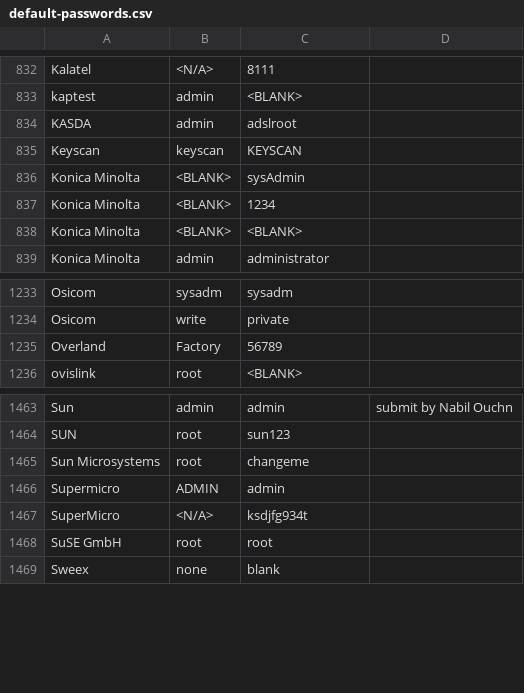
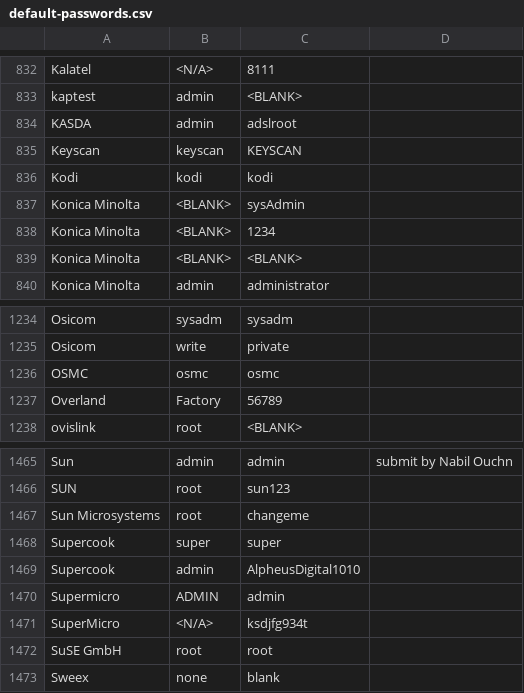
Before and after one commit to danielmiessler/SecLists, a CSV file: Passwords/default-passwords.csv, drawn as a sheet; only a part is shown, gaps mark what is left out; the diff names each change by its address in the sheet, - before the commit and + after, or states it on an @@ line.

Commit message:
Added default passwords for Kodi, OSMC and Supercook

```diff
--- a/Passwords/default-passwords.csv
+++ b/Passwords/default-passwords.csv
+row 836: Kodi | kodi | kodi
+row 1236: OSMC | osmc | osmc
+row 1468: Supercook | super | super
+row 1469: Supercook | admin | AlpheusDigital1010
```
